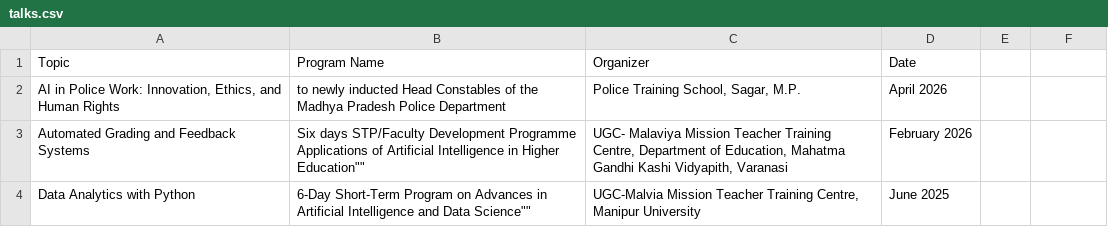
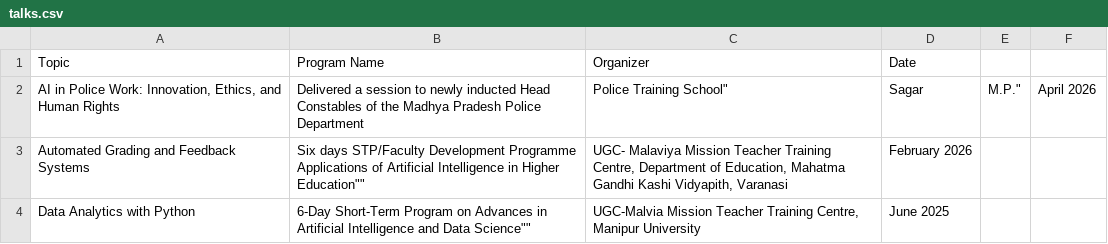
Before and after one commit to Pangambam/mywebpages, a CSV file: data/Talks/talks.csv, drawn as a sheet.

Commit message:
Update talks.csv

```diff
--- a/data/Talks/talks.csv
+++ b/data/Talks/talks.csv
@@ -1,3 +1,3 @@
 Topic,Program Name,Organizer,Date
-"AI in Police Work: Innovation, Ethics, and Human Rights", to newly inducted Head Constables of the Madhya Pradesh Police Department, "Police Training School, Sagar, M.P.", April 2026
+"AI in Police Work: Innovation, Ethics, and Human Rights", Delivered a session to newly inducted Head Constables of the Madhya Pradesh Police Department, Police Training School", Sagar, M.P.", April 2026
 Automated Grading and Feedback Systems,"Six days STP/Faculty Development Programme "Applications of Artificial Intelligence in Higher Education"","UGC- Malaviya Mission Teacher Training Centre, Department of Education, Mahatma Gandhi Kashi Vidyapith, Varanasi",February 2026
```
